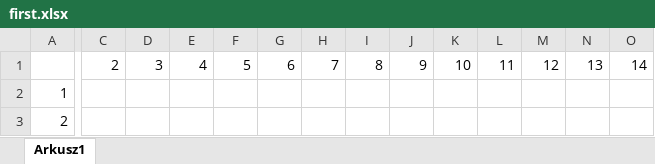
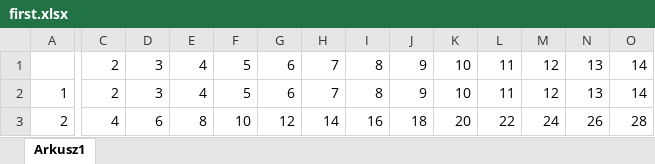
Before and after one commit to dawidczaja/Git-start, an Excel workbook: first.xlsx, sheet Arkusz1, drawn as a sheet; only a part is shown, gaps mark what is left out; values as stored, in another font and other column widths than the file's, no borders; the diff covers the shown part only; the diff names each change by its address in the sheet, - before the commit and + after, or states it on an @@ line.

Commit message:
1 zmiana

```diff
--- a/first.xlsx (sheet Arkusz1)
+++ b/first.xlsx (sheet Arkusz1)
-C2: (empty)
+C2: 2
-D2: (empty)
+D2: 3
-E2: (empty)
+E2: 4
-F2: (empty)
+F2: 5
-G2: (empty)
+G2: 6
-H2: (empty)
+H2: 7
-I2: (empty)
+I2: 8
-J2: (empty)
+J2: 9
-K2: (empty)
+K2: 10
-L2: (empty)
+L2: 11
-M2: (empty)
+M2: 12
-N2: (empty)
+N2: 13
-O2: (empty)
+O2: 14
-C3: (empty)
+C3: 4
-D3: (empty)
+D3: 6
-E3: (empty)
+E3: 8
-F3: (empty)
+F3: 10
-G3: (empty)
+G3: 12
-H3: (empty)
+H3: 14
-I3: (empty)
+I3: 16
-J3: (empty)
+J3: 18
-K3: (empty)
+K3: 20
-L3: (empty)
+L3: 22
-M3: (empty)
+M3: 24
-N3: (empty)
+N3: 26
-O3: (empty)
+O3: 28
```
Also changed, not shown: 198 edited cells elsewhere in this sheet.
